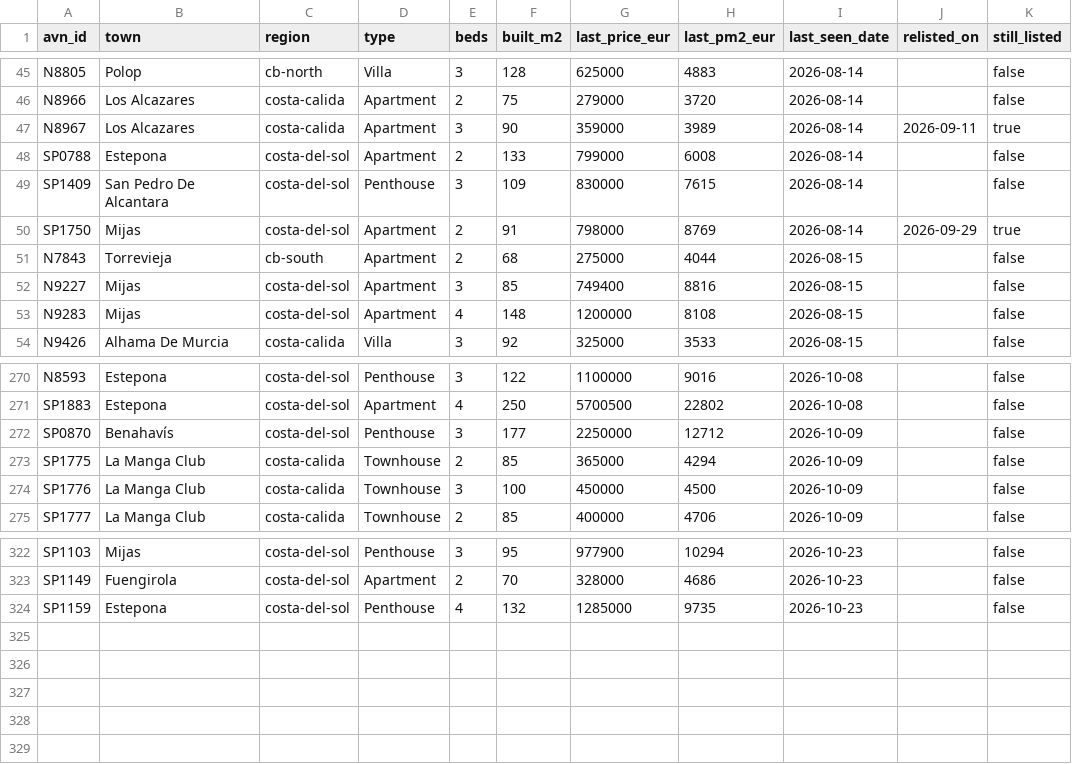
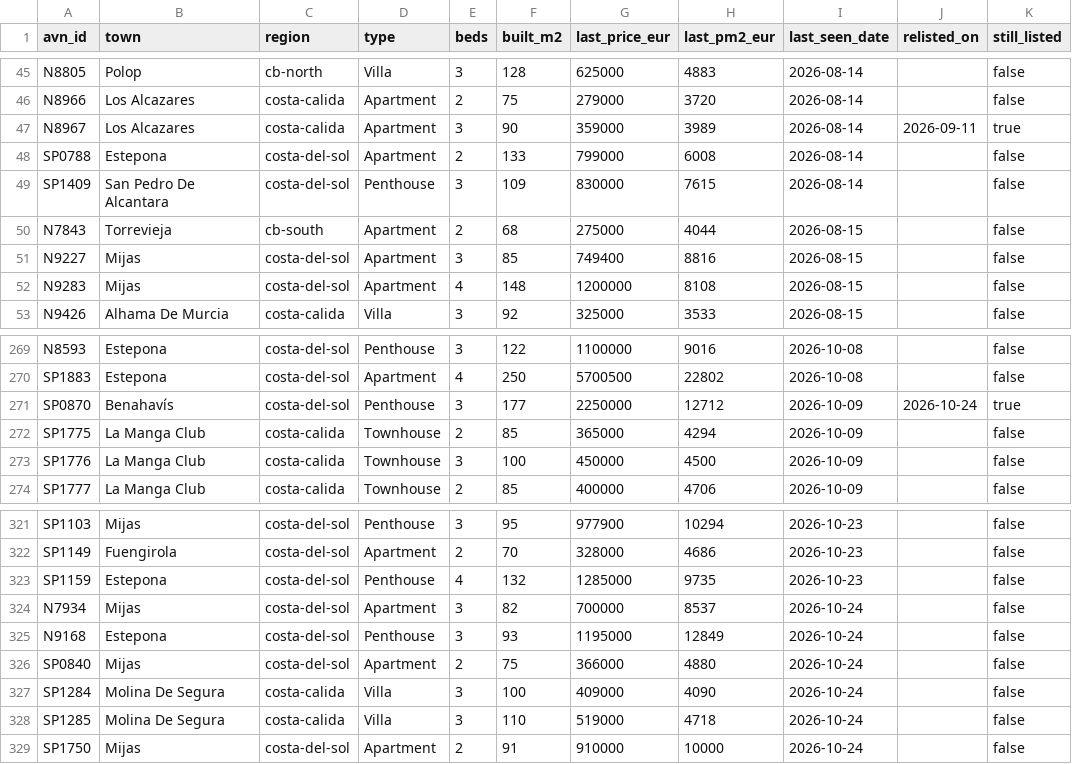
Before and after one commit to HenrikKolstad/avena-terminal, a CSV file: public/open-data/tombstones.csv, drawn as a sheet; only a part is shown, gaps mark what is left out.

```diff
--- a/public/open-data/tombstones.csv
+++ b/public/open-data/tombstones.csv
@@ -49,3 +49,2 @@ SP0788,Estepona,costa-del-sol,Apartment,2,133,799000,6008,2026-08-14,,false
 SP1409,San Pedro De Alcantara,costa-del-sol,Penthouse,3,109,830000,7615,2026-08-14,,false
-SP1750,Mijas,costa-del-sol,Apartment,2,91,798000,8769,2026-08-14,2026-09-29,true
 N7843,Torrevieja,cb-south,Apartment,2,68,275000,4044,2026-08-15,,false
@@ -271,3 +270,3 @@ N8593,Estepona,costa-del-sol,Penthouse,3,122,1100000,9016,2026-10-08,,false
 SP1883,Estepona,costa-del-sol,Apartment,4,250,5700500,22802,2026-10-08,,false
-SP0870,Benahavís,costa-del-sol,Penthouse,3,177,2250000,12712,2026-10-09,,false
+SP0870,Benahavís,costa-del-sol,Penthouse,3,177,2250000,12712,2026-10-09,2026-10-24,true
 SP1775,La Manga Club,costa-calida,Townhouse,2,85,365000,4294,2026-10-09,,false
@@ -324 +323,7 @@ SP1149,Fuengirola,costa-del-sol,Apartment,2,70,328000,4686,2026-10-23,,false
 SP1159,Estepona,costa-del-sol,Penthouse,4,132,1285000,9735,2026-10-23,,false
+N7934,Mijas,costa-del-sol,Apartment,3,82,700000,8537,2026-10-24,,false
+N9168,Estepona,costa-del-sol,Penthouse,3,93,1195000,12849,2026-10-24,,false
+SP0840,Mijas,costa-del-sol,Apartment,2,75,366000,4880,2026-10-24,,false
+SP1284,Molina De Segura,costa-calida,Villa,3,100,409000,4090,2026-10-24,,false
+SP1285,Molina De Segura,costa-calida,Villa,3,110,519000,4718,2026-10-24,,false
+SP1750,Mijas,costa-del-sol,Apartment,2,91,910000,10000,2026-10-24,,false
```
Also changed, not shown: public/open-data/movement-ledger.csv, public/open-data/moves.csv, 6 other files.
